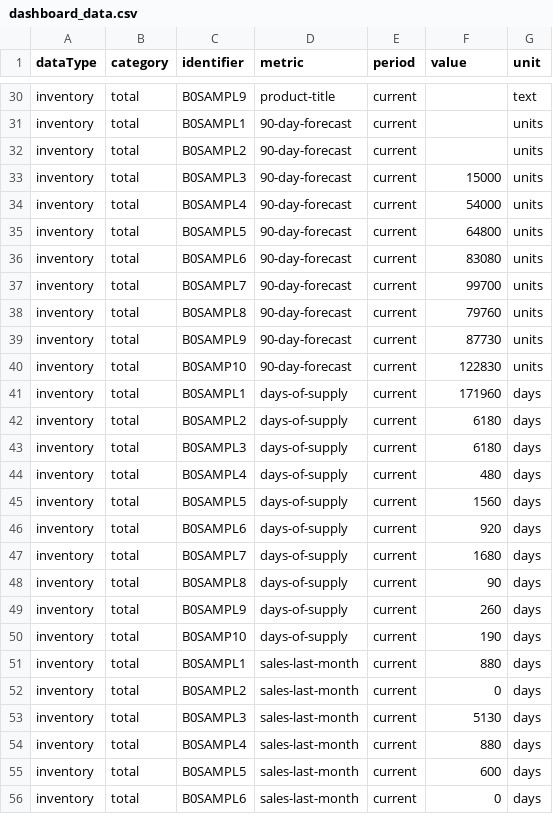
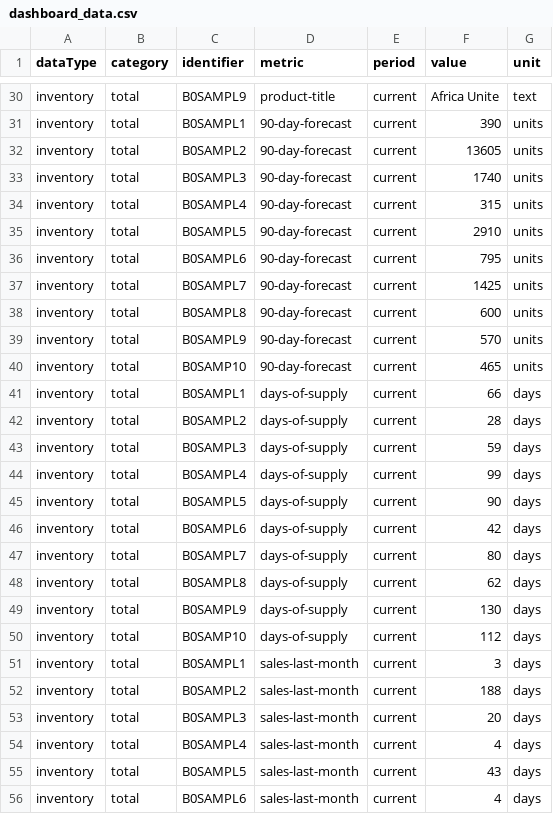
Before and after one commit to Darth-Hatem/amma-dashboard-data, a CSV file: clients/Bob/dashboard_data.csv, drawn as a sheet; only a part is shown, gaps mark what is left out; the diff covers the shown part only; the diff names each change by its address in the sheet, - before the commit and + after, or states it on an @@ line.

```diff
--- a/clients/Bob/dashboard_data.csv
+++ b/clients/Bob/dashboard_data.csv
-F30 (value): (empty)
+F30 (value): Africa Unite
-F31 (value): (empty)
+F31 (value): 390
-F32 (value): (empty)
+F32 (value): 13605
-F33 (value): 15000
+F33 (value): 1740
-F34 (value): 54000
+F34 (value): 315
-F35 (value): 64800
+F35 (value): 2910
-F36 (value): 83080
+F36 (value): 795
-F37 (value): 99700
+F37 (value): 1425
-F38 (value): 79760
+F38 (value): 600
-F39 (value): 87730
+F39 (value): 570
-F40 (value): 122830
+F40 (value): 465
-F41 (value): 171960
+F41 (value): 66
-F42 (value): 6180
+F42 (value): 28
-F43 (value): 6180
+F43 (value): 59
-F44 (value): 480
+F44 (value): 99
-F45 (value): 1560
+F45 (value): 90
-F46 (value): 920
+F46 (value): 42
-F47 (value): 1680
+F47 (value): 80
-F48 (value): 90
+F48 (value): 62
-F49 (value): 260
+F49 (value): 130
-F50 (value): 190
+F50 (value): 112
-F51 (value): 880
+F51 (value): 3
-F52 (value): 0
+F52 (value): 188
-F53 (value): 5130
+F53 (value): 20
-F54 (value): 880
+F54 (value): 4
-F55 (value): 600
+F55 (value): 43
-F56 (value): 0
+F56 (value): 4
```
Also changed, not shown: 126 edited cells elsewhere in this file.
